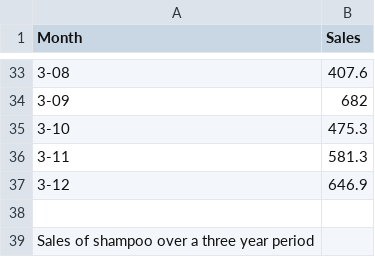
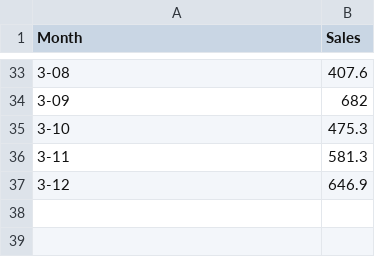
Before and after one commit to edyoda/data-science-complete-tutorial, a CSV file: Data/sales-data.csv, drawn as a sheet; only a part is shown, gaps mark what is left out.

Commit message:
Add files via upload

```diff
--- a/Data/sales-data.csv
+++ b/Data/sales-data.csv
@@ -37,3 +37 @@ Month,Sales
 3-12,646.9
-,
-Sales of shampoo over a three year period,
```
